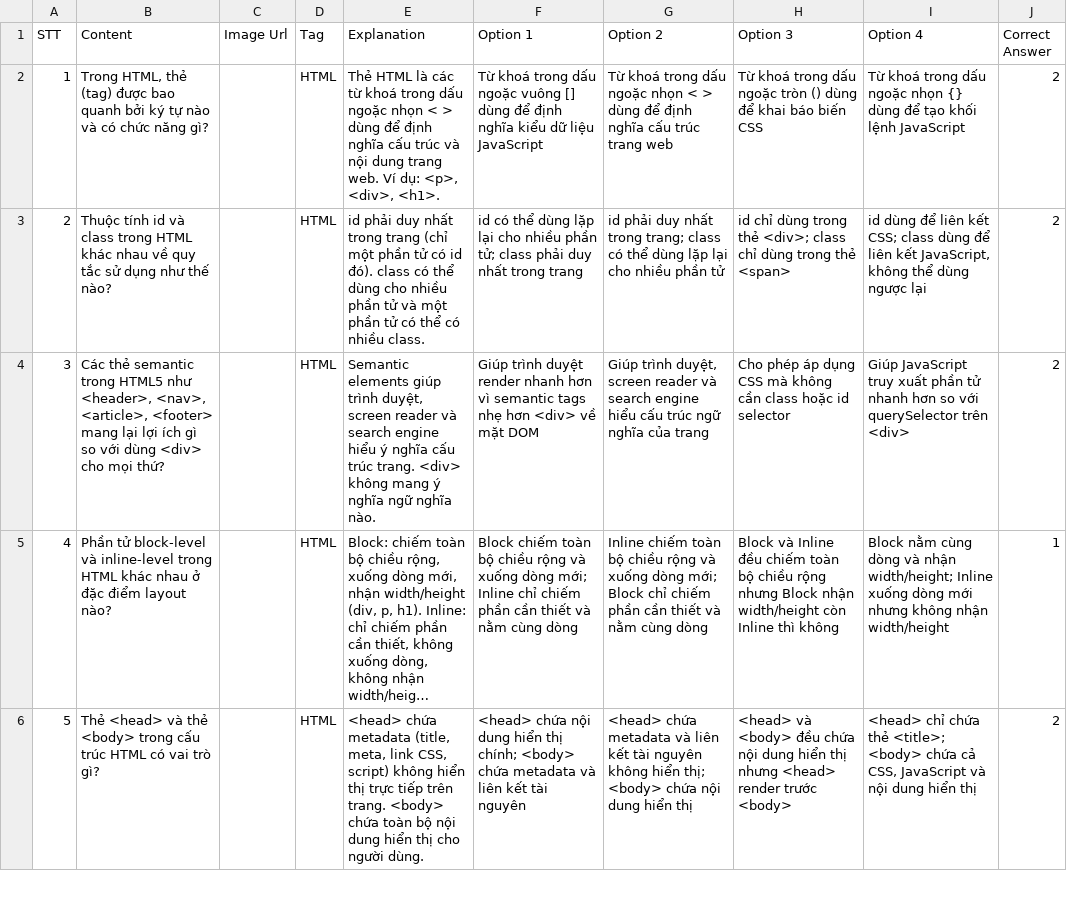
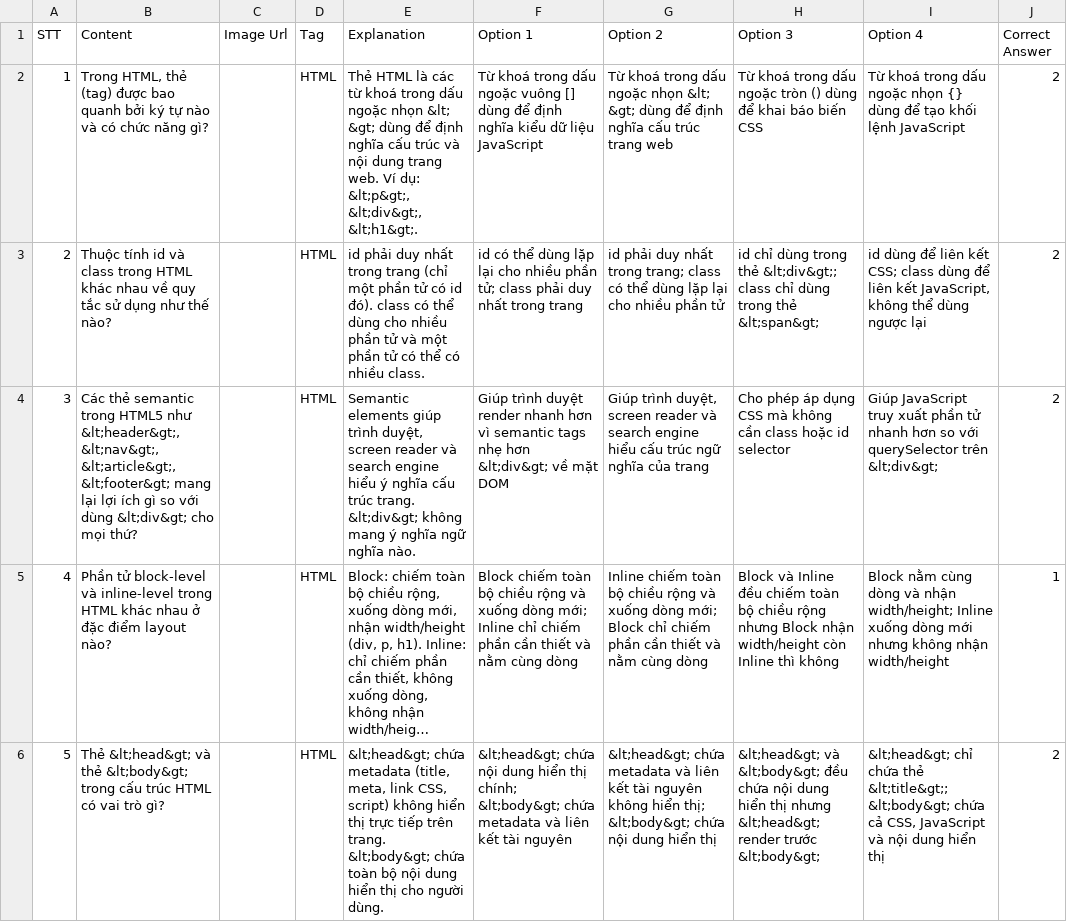
Before and after one commit to dodaide/startup-document, a CSV file: question/html-easy.csv, drawn as a sheet; only a part is shown; long unchanged cells end in …; the diff covers the shown part only; the diff names each change by its address in the sheet, - before the commit and + after, or states it on an @@ line.

```diff
--- a/question/html-easy.csv
+++ b/question/html-easy.csv
-E2 (Explanation): …ngoặc nhọn < > dùng để định nghĩa cấu trúc và nội dung trang web. Ví dụ: <p>, <div>, <h1>.
+E2 (Explanation): …ngoặc nhọn &lt; &gt; dùng để định nghĩa cấu trúc và nội dung trang web. Ví dụ: &lt;p&gt;, &lt;div&gt;, &lt;h1&gt;.
-G2 (Option 2): …ngoặc nhọn < > dùng để…
+G2 (Option 2): …ngoặc nhọn &lt; &gt; dùng để…
-H3 (Option 3): …trong thẻ <div>; class chỉ dùng trong thẻ <span>
+H3 (Option 3): …trong thẻ &lt;div&gt;; class chỉ dùng trong thẻ &lt;span&gt;
-B4 (Content): …HTML5 như <header>, <nav>, <article>, <footer> mang lại lợi ích gì so với dùng <div> cho mọi…
+B4 (Content): …HTML5 như &lt;header&gt;, &lt;nav&gt;, &lt;article&gt;, &lt;footer&gt; mang lại lợi ích gì so với dùng &lt;div&gt; cho mọi…
-E4 (Explanation): …trúc trang. <div> không mang…
+E4 (Explanation): …trúc trang. &lt;div&gt; không mang…
-F4 (Option 1): …nhẹ hơn <div> về mặt…
+F4 (Option 1): …nhẹ hơn &lt;div&gt; về mặt…
-I4 (Option 4): …querySelector trên <div>
+I4 (Option 4): …querySelector trên &lt;div&gt;
-B6 (Content): Thẻ <head> và thẻ <body> trong cấu…
+B6 (Content): Thẻ &lt;head&gt; và thẻ &lt;body&gt; trong cấu…
-E6 (Explanation): <head> chứa metadata (title, meta, link CSS, script) không hiển thị trực tiếp trên trang. <body> chứa toàn…
+E6 (Explanation): &lt;head&gt; chứa metadata (title, meta, link CSS, script) không hiển thị trực tiếp trên trang. &lt;body&gt; chứa toàn…
-F6 (Option 1): <head> chứa nội dung hiển thị chính; <body> chứa metadata…
+F6 (Option 1): &lt;head&gt; chứa nội dung hiển thị chính; &lt;body&gt; chứa metadata…
-G6 (Option 2): <head> chứa metadata và liên kết tài nguyên không hiển thị; <body> chứa nội…
+G6 (Option 2): &lt;head&gt; chứa metadata và liên kết tài nguyên không hiển thị; &lt;body&gt; chứa nội…
-H6 (Option 3): <head> và <body> đều chứa nội dung hiển thị nhưng <head> render trước <body>
+H6 (Option 3): &lt;head&gt; và &lt;body&gt; đều chứa nội dung hiển thị nhưng &lt;head&gt; render trước &lt;body&gt;
-I6 (Option 4): <head> chỉ chứa thẻ <title>; <body> chứa cả…
+I6 (Option 4): &lt;head&gt; chỉ chứa thẻ &lt;title&gt;; &lt;body&gt; chứa cả…
```
Also changed, not shown: 19 edited cells elsewhere in this file, question/agile-scrum-easy.csv, question/css-medium.csv, 15 other files.
